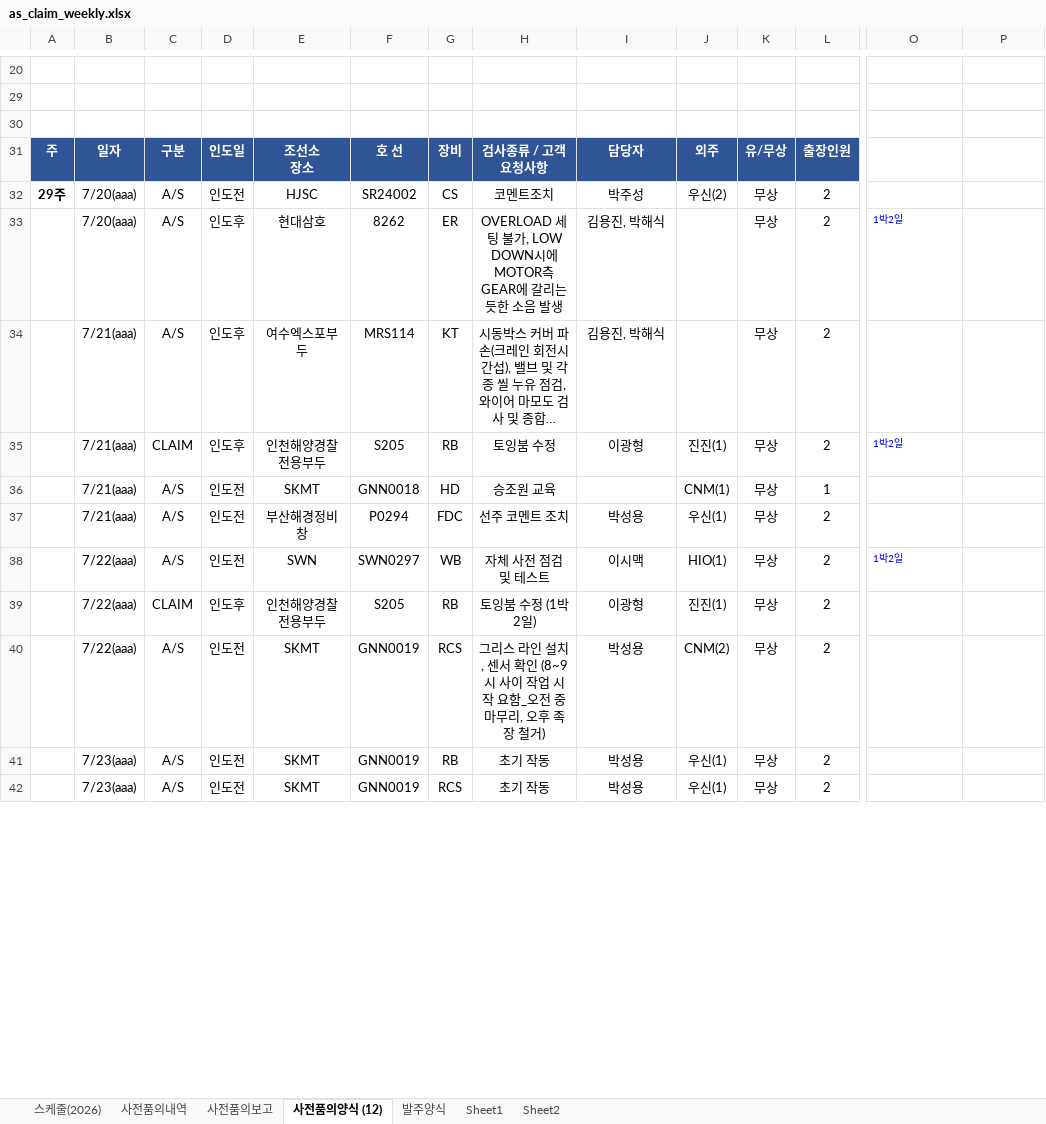
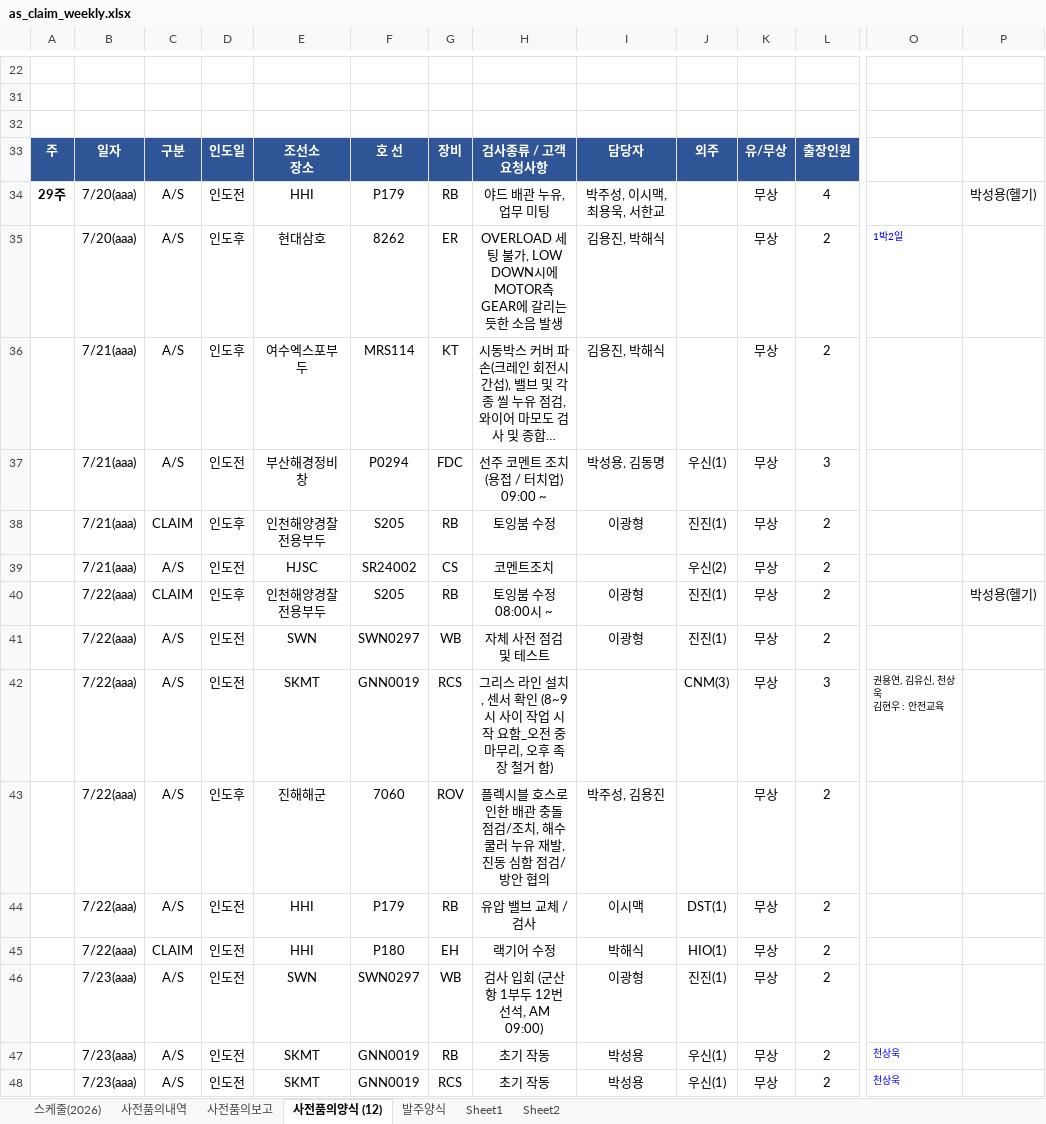
Before and after one commit to andaiga-create/weekly-schedule, an Excel workbook: as_claim_weekly.xlsx, sheet 사전품의양식 (12), drawn as a sheet; only a part is shown, gaps mark what is left out; long unchanged cells end in …; values as stored, in another font and other column widths than the file's, no borders; removed rows and columns are numbered as before the commit, all else as after; rows hold the shown columns only; ↵ is a line break in a cell; the diff covers the shown part only; the diff names each change by its address in the sheet, - before the commit and + after, or states it on an @@ line.

```diff
--- a/as_claim_weekly.xlsx (sheet 사전품의양식 (12))
+++ b/as_claim_weekly.xlsx (sheet 사전품의양식 (12))
-E34: HJSC
+E34: HHI
-F34: SR24002
+F34: P179
-G34: CS
+G34: RB
-H34: 코멘트조치
+H34: 야드 배관 누유, 업무 미팅
-I34: 박주성
+I34: 박주성, 이시맥, 최용욱, 서한교
-J34: 우신(2)
+J34: (empty)
-L34: 2
+L34: 4
-P34: (empty)
+P34: 박성용(헬기)
+row 37:  | 7/21(aaa) | A/S | 인도전 | 부산해경정비창 | P0294 | FDC | 선주 코멘트 조치 (용접 / 터치업) 09:00 ~ | 박성용, 김동명 | 우신(1) | 무상 | 3
-O38: 1박2일
+O38: (empty)
-row 36:  | 7/21(aaa) | A/S | 인도전 | SKMT | GNN0018 | HD | 승조원 교육 |  | CNM(1) | 무상 | 1
-E39: 부산해경정비창
+E39: HJSC
-F39: P0294
+F39: SR24002
-G39: FDC
+G39: CS
-H39: 선주 코멘트 조치
+H39: 코멘트조치
-I39: 박성용
+I39: (empty)
-J39: 우신(1)
+J39: 우신(2)
-row 38:  | 7/22(aaa) | A/S | 인도전 | SWN | SWN0297 | WB | 자체 사전 점검 및 테스트 | 이시맥 | HIO(1) | 무상 | 2 | 1박2일
-H40: 토잉붐 수정 (1박2일)
+H40: 토잉붐 수정 08:00시 ~
-P40: (empty)
+P40: 박성용(헬기)
+row 41:  | 7/22(aaa) | A/S | 인도전 | SWN | SWN0297 | WB | 자체 사전 점검 및 테스트 | 이광형 | 진진(1) | 무상 | 2
-H42: …장 철거)
+H42: …장 철거 함)
-I42: 박성용
+I42: (empty)
-J42: CNM(2)
+J42: CNM(3)
-L42: 2
+L42: 3
-O42: (empty)
+O42: 권용연, 김유신, 천상욱 ↵ 김현우 : 안전교육
+row 43:  | 7/22(aaa) | A/S | 인도후 | 진해해군 | 7060 | ROV | 플렉시블 호스로 인한 배관 충돌 점검/조치, 해수쿨러 누유 재발, 진동 심함 점검/방안 협의 | 박주성, 김용진 |  | 무상 | 2
+row 44:  | 7/22(aaa) | A/S | 인도전 | HHI | P179 | RB | 유압 밸브 교체 / 검사 | 이시맥 | DST(1) | 무상 | 2
+row 45:  | 7/22(aaa) | CLAIM | 인도전 | HHI | P180 | EH | 랙기어 수정 | 박해식 | HIO(1) | 무상 | 2
+row 46:  | 7/23(aaa) | A/S | 인도전 | SWN | SWN0297 | WB | 검사 입회 (군산항 1부두 12번 선석, AM 09:00) | 이광형 | 진진(1) | 무상 | 2
-O47:O48: (empty)
+O47:O48: 천상욱
```
Also changed, not shown: 10 added rows, 8 removed rows, 44 edited cells, cell formats and merged cells elsewhere in this sheet, sheet 사전품의보고, sheet 스케줄(2026).
